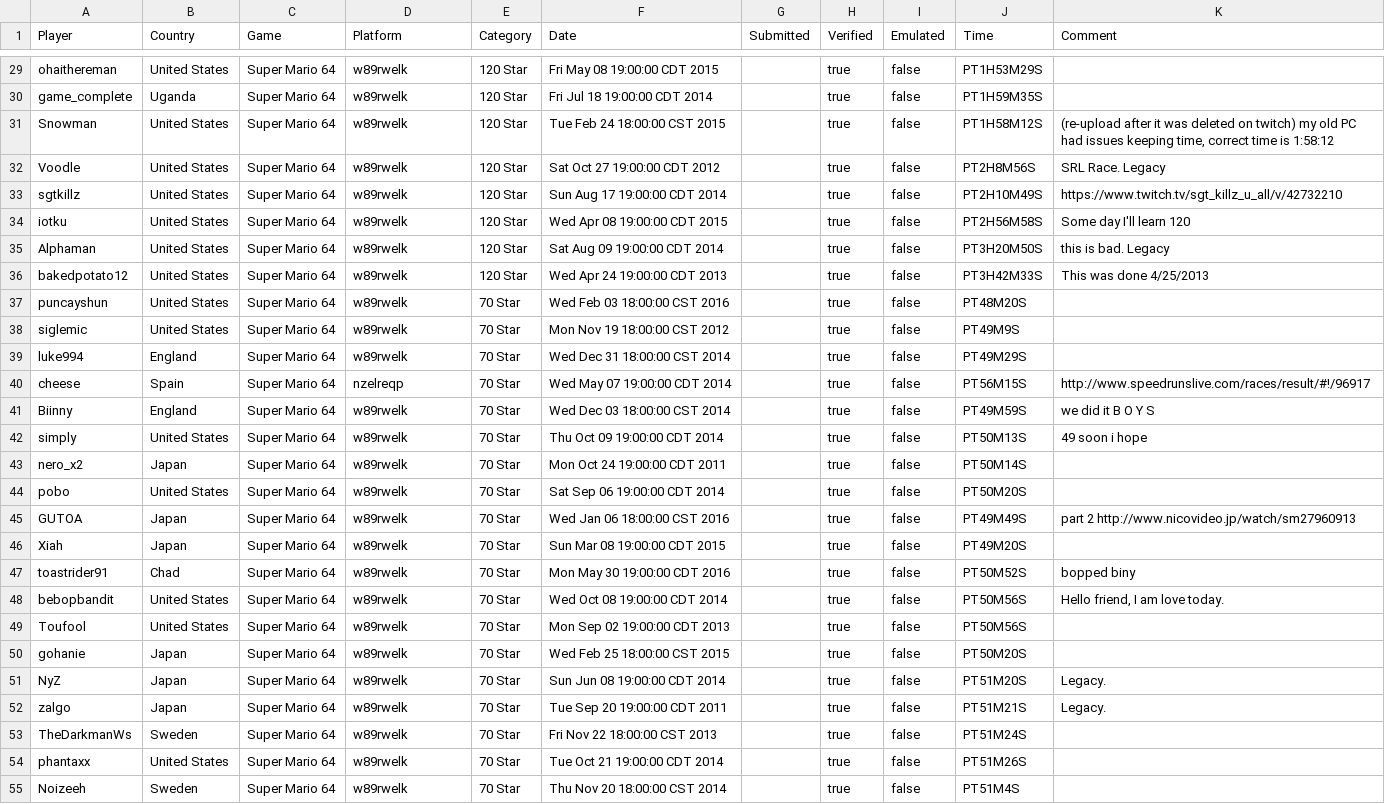
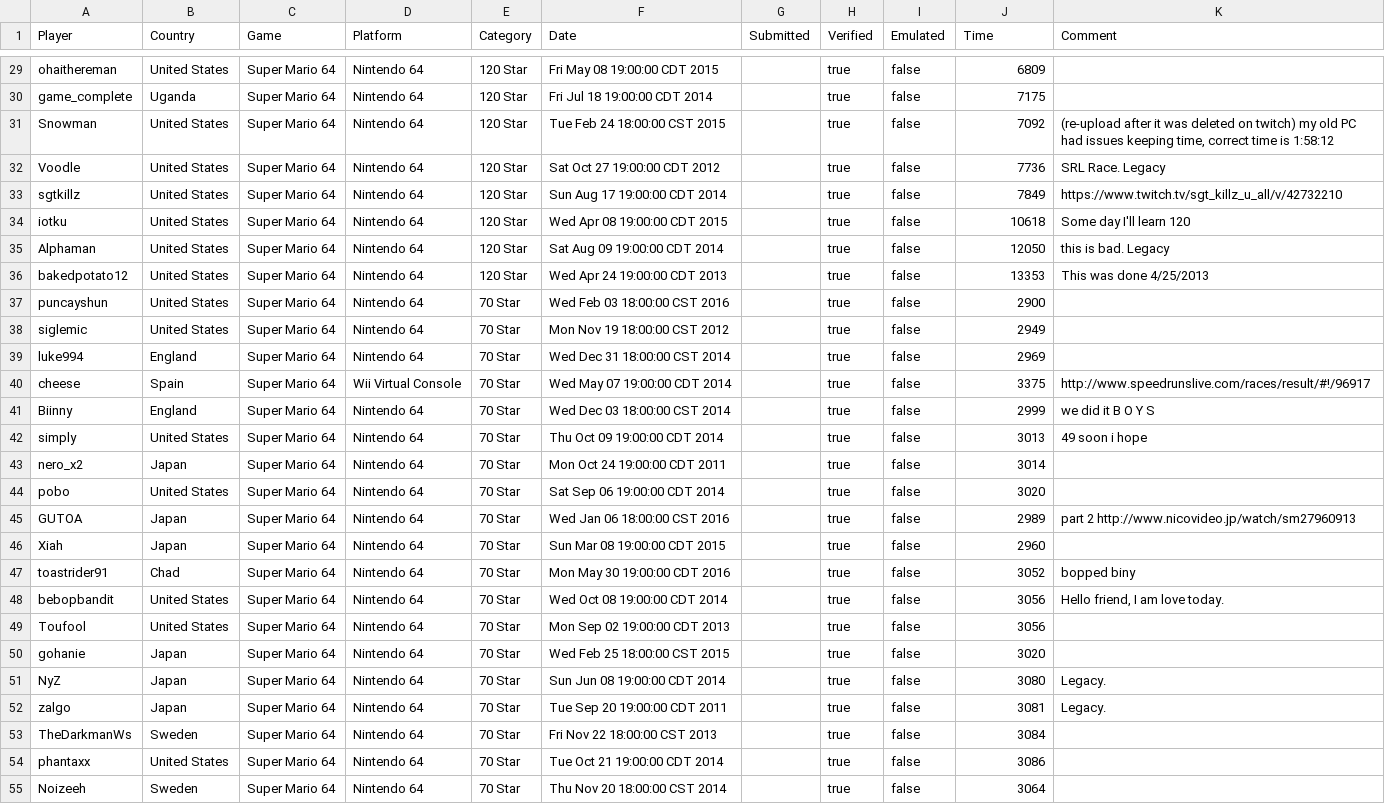
Before and after one commit to cwzero/SpeedrunClient, a CSV file: data.csv, drawn as a sheet; only a part is shown, gaps mark what is left out; the diff covers the shown part only; the diff names each change by its address in the sheet, - before the commit and + after, or states it on an @@ line.

Commit message:
Fix Time

```diff
--- a/data.csv
+++ b/data.csv
-D29:D39 (Platform): w89rwelk
+D29:D39 (Platform): Nintendo 64
-J29 (Time): PT1H53M29S
+J29 (Time): 6809
-J30 (Time): PT1H59M35S
+J30 (Time): 7175
-J31 (Time): PT1H58M12S
+J31 (Time): 7092
-J32 (Time): PT2H8M56S
+J32 (Time): 7736
-J33 (Time): PT2H10M49S
+J33 (Time): 7849
-J34 (Time): PT2H56M58S
+J34 (Time): 10618
-J35 (Time): PT3H20M50S
+J35 (Time): 12050
-J36 (Time): PT3H42M33S
+J36 (Time): 13353
-J37 (Time): PT48M20S
+J37 (Time): 2900
-J38 (Time): PT49M9S
+J38 (Time): 2949
-J39 (Time): PT49M29S
+J39 (Time): 2969
-D40 (Platform): nzelreqp
+D40 (Platform): Wii Virtual Console
-J40 (Time): PT56M15S
+J40 (Time): 3375
-D41:D55 (Platform): w89rwelk
+D41:D55 (Platform): Nintendo 64
-J41 (Time): PT49M59S
+J41 (Time): 2999
-J42 (Time): PT50M13S
+J42 (Time): 3013
-J43 (Time): PT50M14S
+J43 (Time): 3014
-J44 (Time): PT50M20S
+J44 (Time): 3020
-J45 (Time): PT49M49S
+J45 (Time): 2989
-J46 (Time): PT49M20S
+J46 (Time): 2960
-J47 (Time): PT50M52S
+J47 (Time): 3052
-J48:J49 (Time): PT50M56S
+J48:J49 (Time): 3056
-J50 (Time): PT50M20S
+J50 (Time): 3020
-J51 (Time): PT51M20S
+J51 (Time): 3080
-J52 (Time): PT51M21S
+J52 (Time): 3081
-J53 (Time): PT51M24S
+J53 (Time): 3084
-J54 (Time): PT51M26S
+J54 (Time): 3086
-J55 (Time): PT51M4S
+J55 (Time): 3064
```
Also changed, not shown: 92 edited cells elsewhere in this file, 6 other files.
